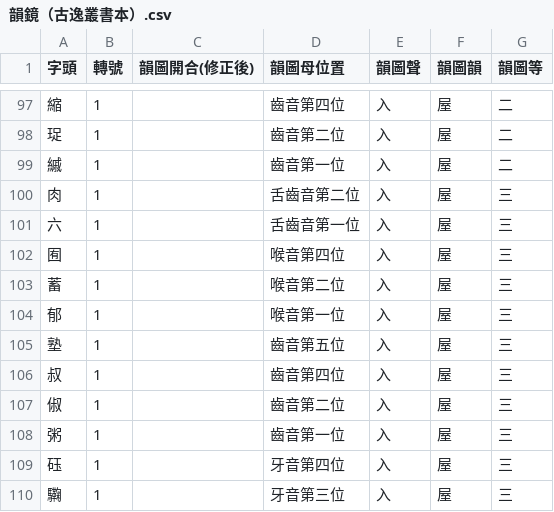
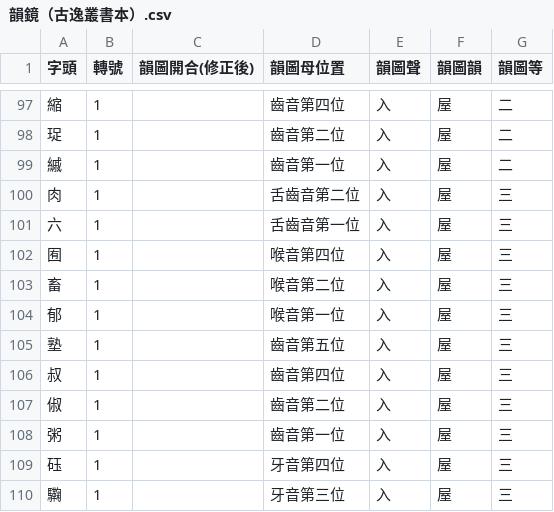
Before and after one commit to nk2028/tshet-uinh-data, a CSV file: 韻圖/韻鏡（古逸叢書本）.csv, drawn as a sheet; only a part is shown, gaps mark what is left out.

```diff
--- a/韻圖/韻鏡（古逸叢書本）.csv
+++ b/韻圖/韻鏡（古逸叢書本）.csv
@@ -102,3 +102,3 @@
 囿,1,,喉音第四位,入,屋,三
-蓄,1,,喉音第二位,入,屋,三
+畜,1,,喉音第二位,入,屋,三
 郁,1,,喉音第一位,入,屋,三
```
Also changed, not shown: 韻圖/韻鏡（嘉吉本）.csv, 1 other file.
